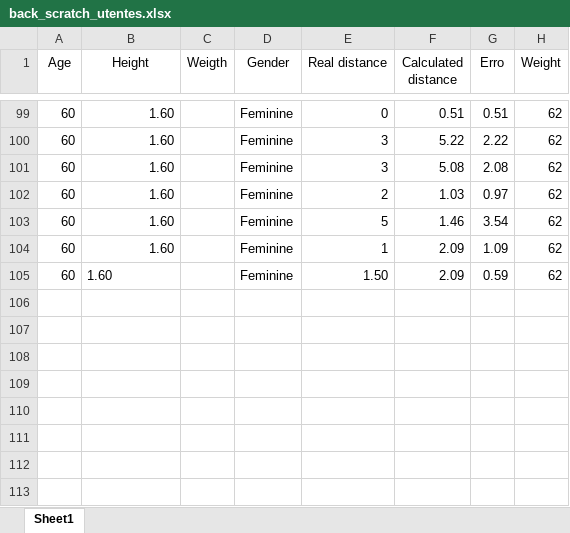
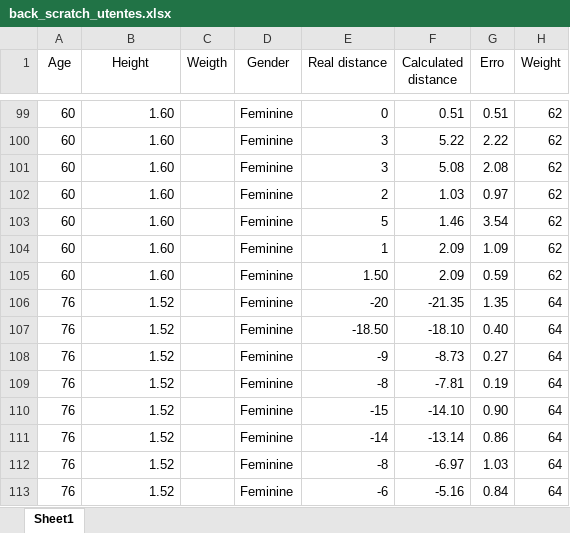
Before and after one commit to vgguerra/Propicie, an Excel workbook: tabelas_utentes/back_scratch_utentes.xlsx, sheet Sheet1, drawn as a sheet; only a part is shown, gaps mark what is left out; values as stored, in another font and other column widths than the file's, no borders; the diff names each change by its address in the sheet, - before the commit and + after, or states it on an @@ line.

Commit message:
Testes com utentes dia 2

```diff
--- a/tabelas_utentes/back_scratch_utentes.xlsx (sheet Sheet1)
+++ b/tabelas_utentes/back_scratch_utentes.xlsx (sheet Sheet1)
-B105 alignment: left
+B105 alignment: right
+row 106: 76 | 1.52 |  | Feminine | -20 | -21.35 | 1.35 | 64
+row 107: 76 | 1.52 |  | Feminine | -18.50 | -18.10 | 0.40 | 64
+row 108: 76 | 1.52 |  | Feminine | -9 | -8.73 | 0.27 | 64
+row 109: 76 | 1.52 |  | Feminine | -8 | -7.81 | 0.19 | 64
+row 110: 76 | 1.52 |  | Feminine | -15 | -14.10 | 0.90 | 64
+row 111: 76 | 1.52 |  | Feminine | -14 | -13.14 | 0.86 | 64
+row 112: 76 | 1.52 |  | Feminine | -8 | -6.97 | 1.03 | 64
+row 113: 76 | 1.52 |  | Feminine | -6 | -5.16 | 0.84 | 64
```
Also changed, not shown: tabelas_utentes/sit_and_reach_2_utentes.xlsx, 2 other files.
